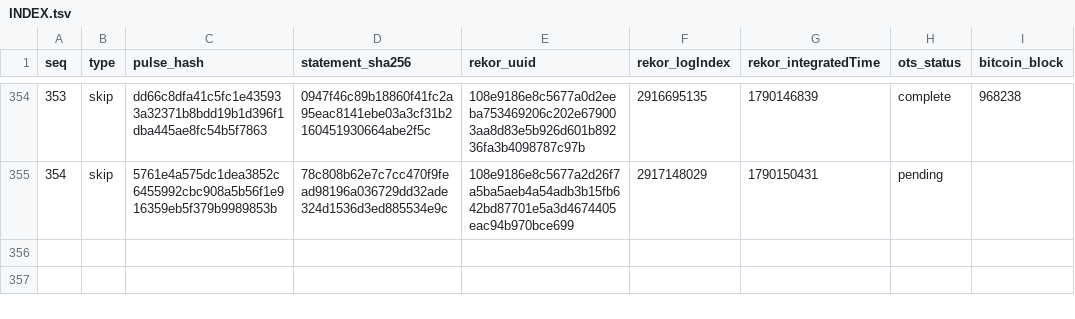
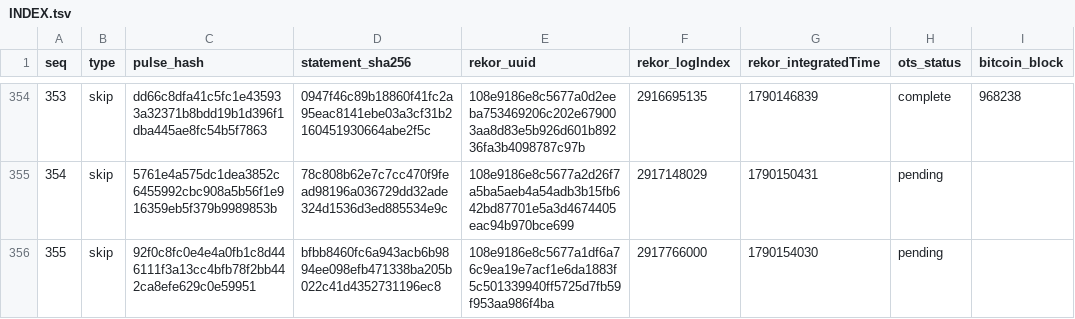
Before and after one commit to docdailey/qrng-beacon-log, a TSV file: INDEX.tsv, drawn as a sheet; only a part is shown, gaps mark what is left out; the diff names each change by its address in the sheet, - before the commit and + after, or states it on an @@ line.

Commit message:
anchors: 355 pulses anchored (run 35840363773)

```diff
--- a/INDEX.tsv
+++ b/INDEX.tsv
+row 356: 355 | skip | 92f0c8fc0e4e4a0fb1c8d446111f3a13cc4bfb78f2bb442ca8efe629c0e59951 | bfbb8460fc6a943acb6b9894ee098efb471338ba205b022c41d4352731196ec8 | 108e9186e8c5677a1df6a76c9ea19e7acf1e6da1883f5c501339940ff5725d7fb59f953aa986f4ba | 2917766000 | 1790154030 | pending
```
Also changed, not shown: CHECKPOINTS.tsv, 5 other files.
